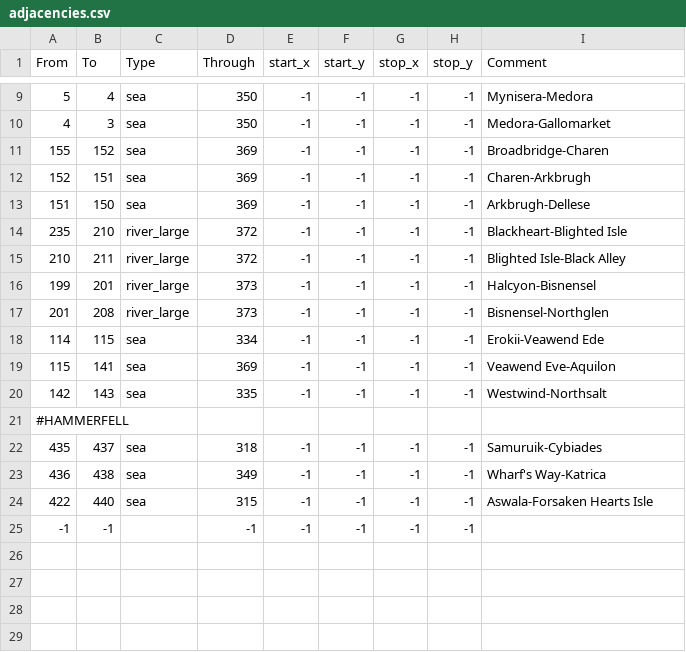
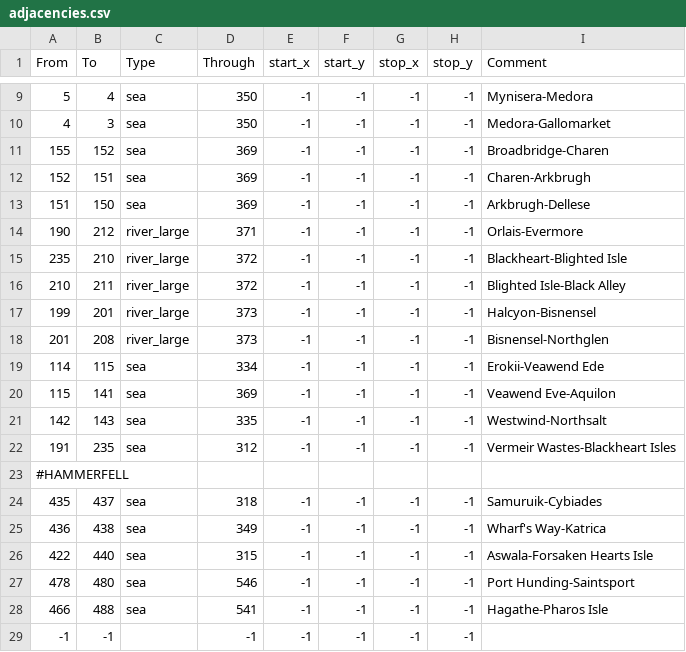
Before and after one commit to Vertimnus/elder-kings-ck3, a CSV file: map_data/adjacencies.csv, drawn as a sheet; only a part is shown, gaps mark what is left out; the diff names each change by its address in the sheet, - before the commit and + after, or states it on an @@ line.

```diff
--- a/map_data/adjacencies.csv
+++ b/map_data/adjacencies.csv
+row 14: 190 | 212 | river_large | 371 | -1 | -1 | -1 | -1 | Orlais-Evermore
+row 22: 191 | 235 | sea | 312 | -1 | -1 | -1 | -1 | Vermeir Wastes-Blackheart Isles
+row 27: 478 | 480 | sea | 546 | -1 | -1 | -1 | -1 | Port Hunding-Saintsport
+row 28: 466 | 488 | sea | 541 | -1 | -1 | -1 | -1 | Hagathe-Pharos Isle
```
Also changed, not shown: map_data/definition.csv, 9 other files.
